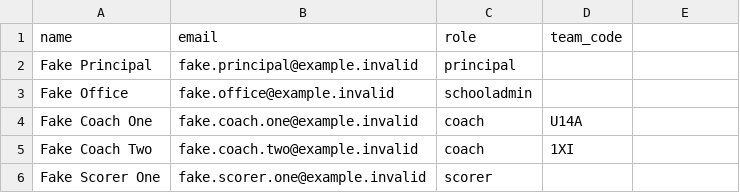
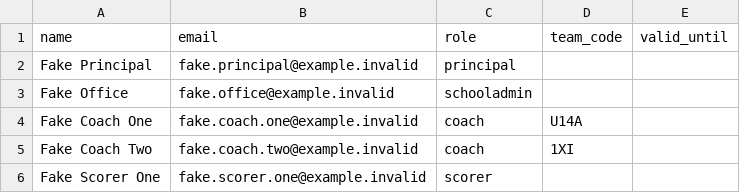
Before and after one commit to iamkameel/SCRBRD_OS, a CSV file: docs/pilot/templates/staff.csv, drawn as a sheet; the diff names each change by its address in the sheet, - before the commit and + after, or states it on an @@ line.

```diff
--- a/docs/pilot/templates/staff.csv
+++ b/docs/pilot/templates/staff.csv
-E1: (empty)
+E1: valid_until
```
Also changed, not shown: 12 other files.
